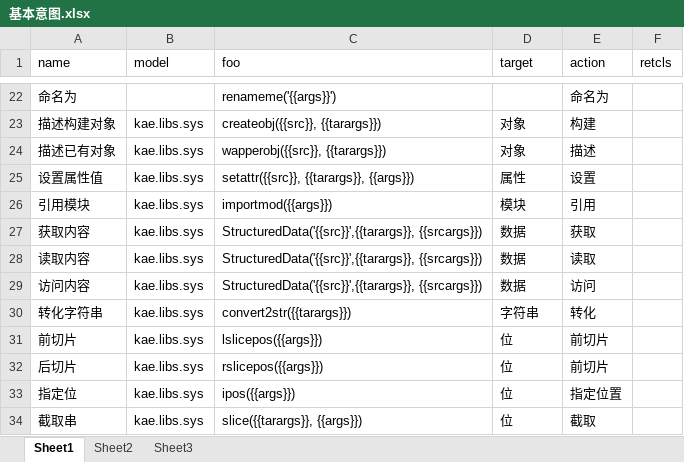
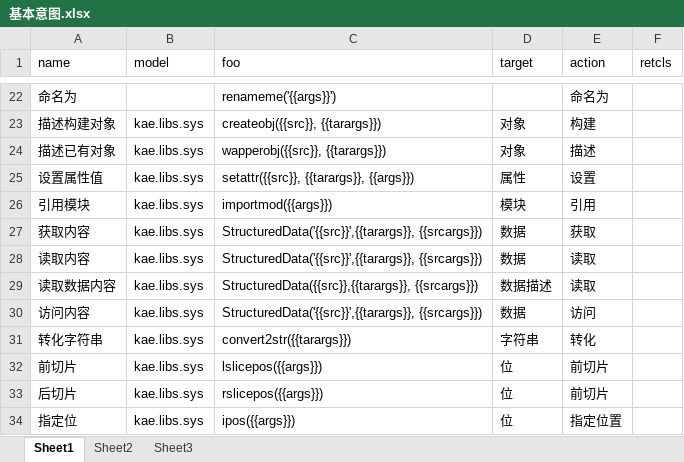
Before and after one commit to hotlinv/kaelang, an Excel workbook: 训练语料/基本意图.xlsx, sheet Sheet1, drawn as a sheet; only a part is shown, gaps mark what is left out; the shorter side is filled out with more unchanged rows; values as stored, in another font and other column widths than the file's, no borders; the diff names each change by its address in the sheet, - before the commit and + after, or states it on an @@ line.

```diff
--- a/训练语料/基本意图.xlsx (sheet Sheet1)
+++ b/训练语料/基本意图.xlsx (sheet Sheet1)
+row 29: 读取数据内容 | kae.libs.sys | StructuredData({{src}},{{tarargs}}, {{srcargs}}) | 数据描述 | 读取
```
Also changed, not shown: 9 other files.
